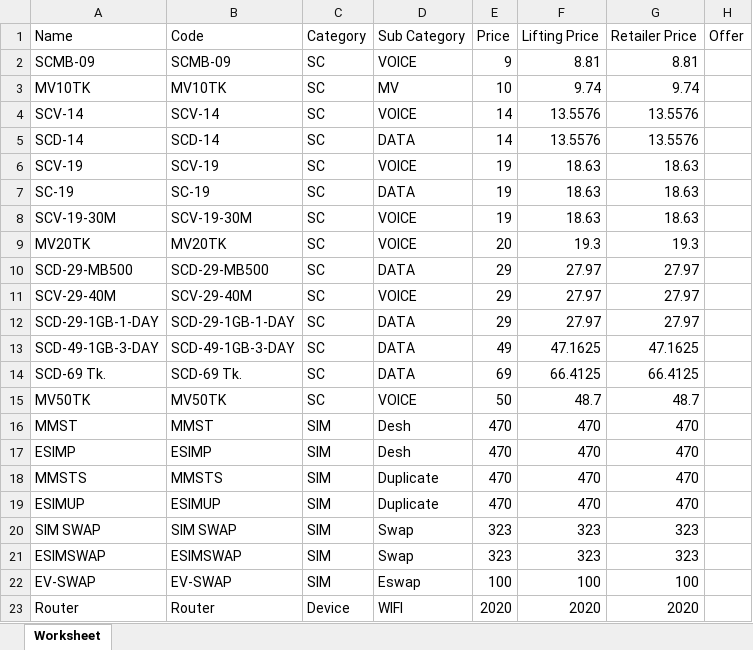
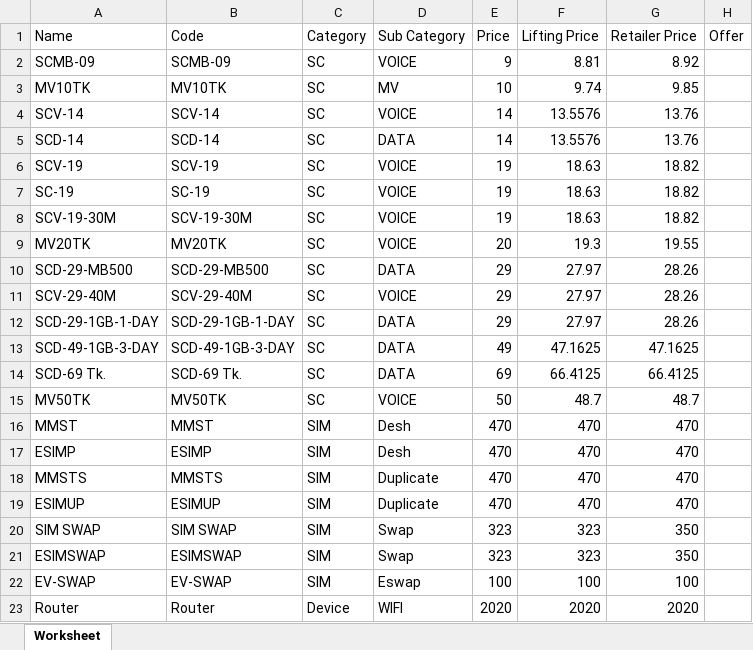
Before and after one commit to esi-enstudio/bdhms-filament, an Excel workbook: public/sample files/products-sample.xlsx, sheet Worksheet, drawn as a sheet; values as stored, in another font and other column widths than the file's, no borders; conditional formats not drawn; the diff names each change by its address in the sheet, - before the commit and + after, or states it on an @@ line.

```diff
--- a/public/sample files/products-sample.xlsx (sheet Worksheet)
+++ b/public/sample files/products-sample.xlsx (sheet Worksheet)
-G2 (Retailer Price): 8.81
+G2 (Retailer Price): 8.92
-G3 (Retailer Price): 9.74
+G3 (Retailer Price): 9.85
-G4:G5 (Retailer Price): 13.5576
+G4:G5 (Retailer Price): 13.76
-G6:G8 (Retailer Price): 18.63
+G6:G8 (Retailer Price): 18.82
-D7 (Sub Category): DATA
+D7 (Sub Category): VOICE
-G9 (Retailer Price): 19.3
+G9 (Retailer Price): 19.55
-G10:G12 (Retailer Price): 27.97
+G10:G12 (Retailer Price): 28.26
-G20:G21 (Retailer Price): 323
+G20:G21 (Retailer Price): 350
```
Also changed, not shown: 14 other files.
